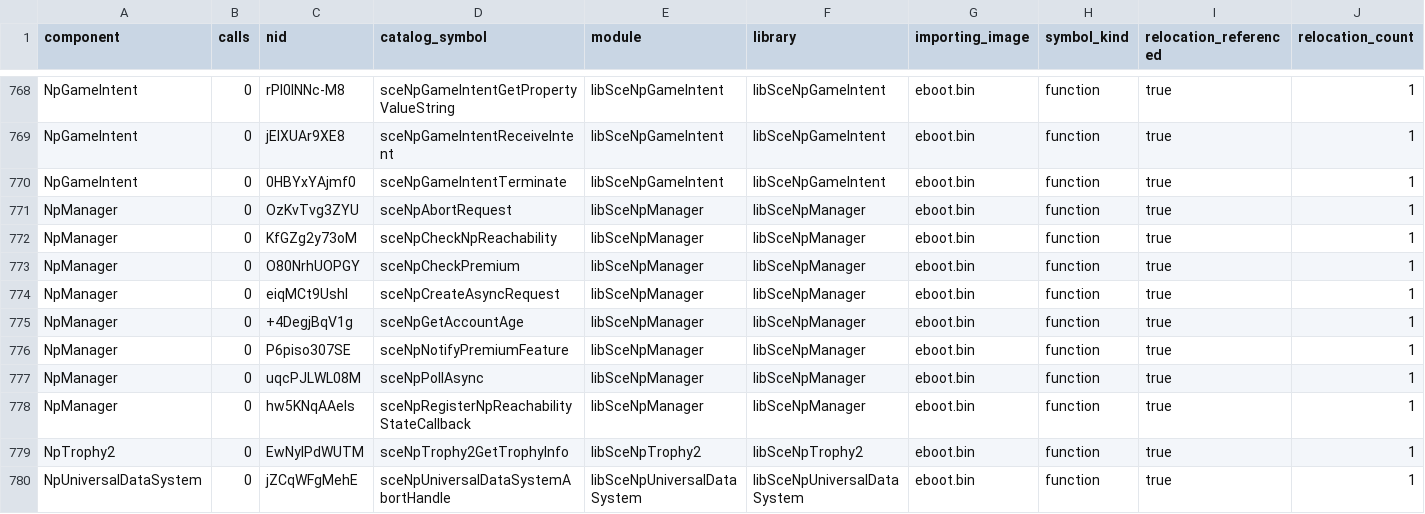
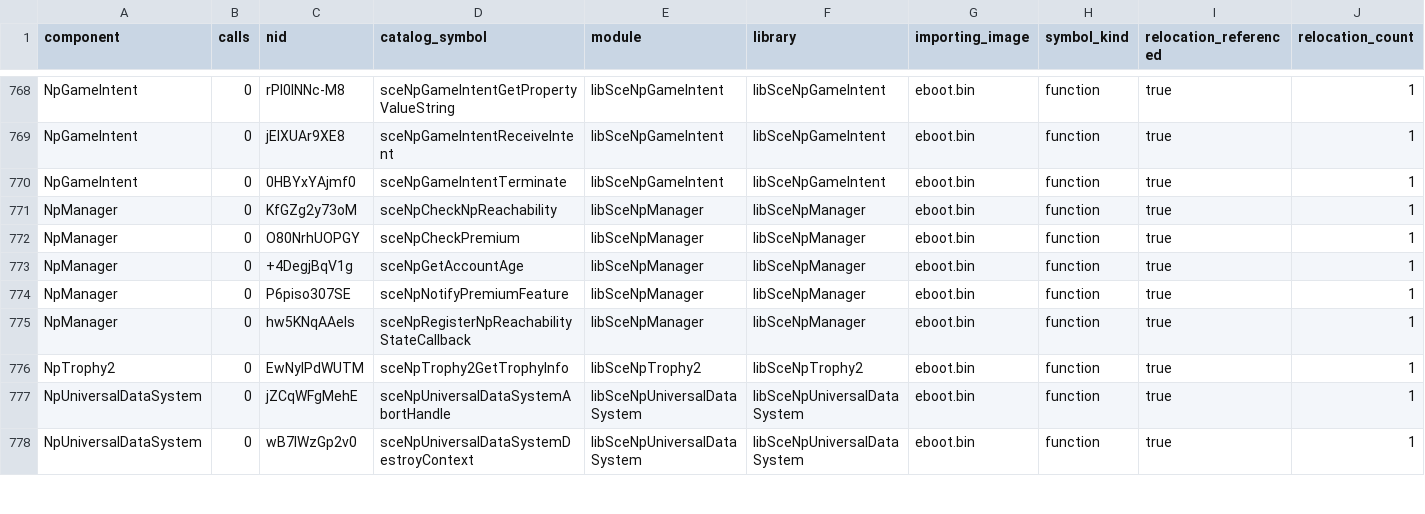
Before and after one commit to Acelogic/sharpemu, a CSV file: GTA_V_UNCOVERED_NIDS.csv, drawn as a sheet; only a part is shown, gaps mark what is left out; the shorter side is filled out with more unchanged rows; rows hold the shown columns only; the diff names each change by its address in the sheet, - before the commit and + after, or states it on an @@ line.

Commit message:
Track GTA V NP async NID coverage

```diff
--- a/GTA_V_UNCOVERED_NIDS.csv
+++ b/GTA_V_UNCOVERED_NIDS.csv
-row 771: NpManager | 0 | OzKvTvg3ZYU | sceNpAbortRequest | libSceNpManager | libSceNpManager | eboot.bin | function | true | 1
-row 774: NpManager | 0 | eiqMCt9UshI | sceNpCreateAsyncRequest | libSceNpManager | libSceNpManager | eboot.bin | function | true | 1
-row 777: NpManager | 0 | uqcPJLWL08M | sceNpPollAsync | libSceNpManager | libSceNpManager | eboot.bin | function | true | 1
```
Also changed, not shown: 2 other files.
